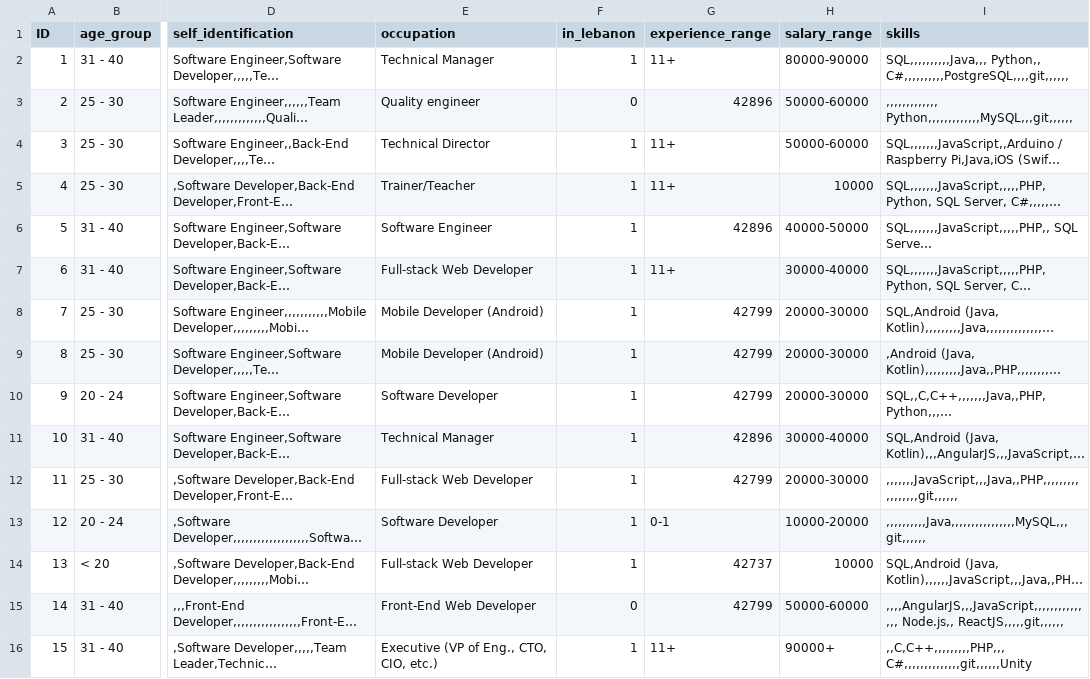
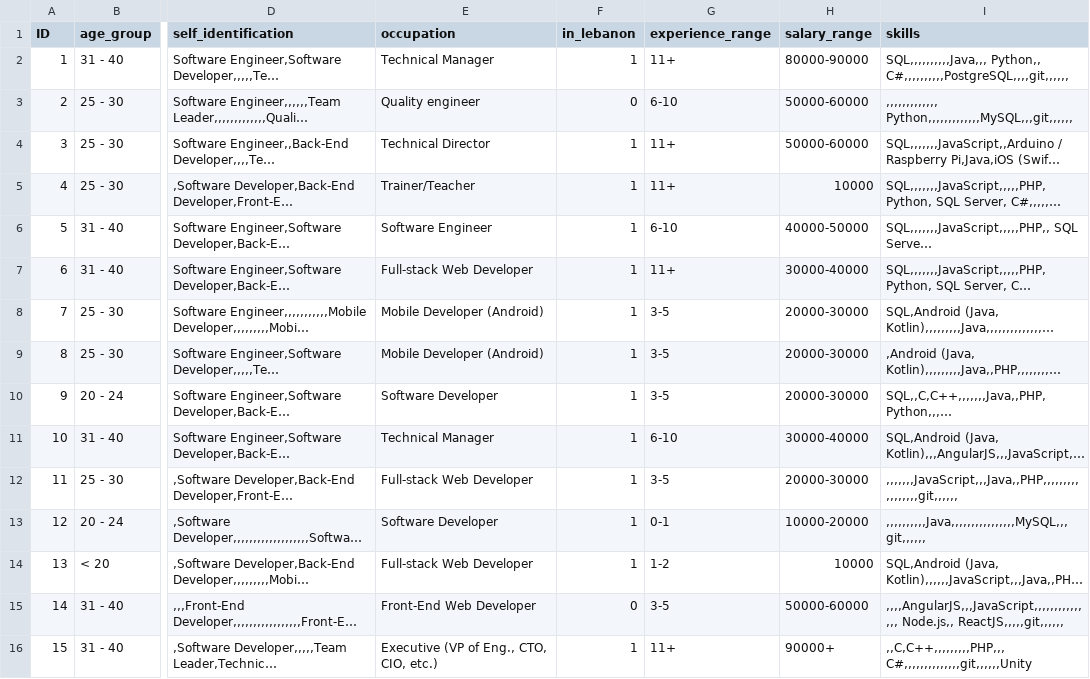
Before and after one commit to mena-devs/open_data, a CSV file: md-survey2017/raw_data/MD_Survey-29062017.csv, drawn as a sheet; only a part is shown, gaps mark what is left out; long unchanged cells end in …; the diff covers the shown part only; the diff names each change by its address in the sheet, - before the commit and + after, or states it on an @@ line.

Commit message:
Fixed a problem with the data type of the age groups

```diff
--- a/md-survey2017/raw_data/MD_Survey-29062017.csv
+++ b/md-survey2017/raw_data/MD_Survey-29062017.csv
-G3 (experience_range): 42896
+G3 (experience_range): 6-10
-G6 (experience_range): 42896
+G6 (experience_range): 6-10
-G8:G10 (experience_range): 42799
+G8:G10 (experience_range): 3-5
-G11 (experience_range): 42896
+G11 (experience_range): 6-10
-G12 (experience_range): 42799
+G12 (experience_range): 3-5
-G14 (experience_range): 42737
+G14 (experience_range): 1-2
-G15 (experience_range): 42799
+G15 (experience_range): 3-5
```
Also changed, not shown: 69 edited cells elsewhere in this file.
